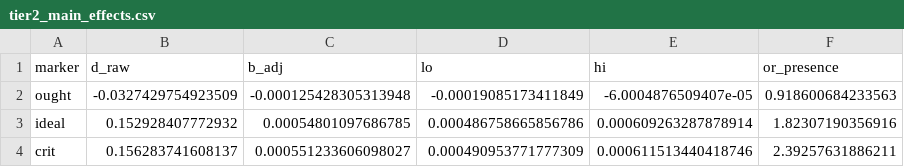
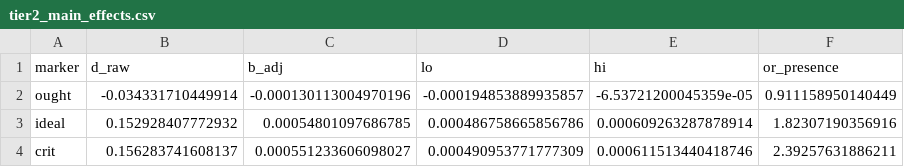
Before and after one commit to abhaymettu/reddit-selfdistance, a CSV file: out/tier2_main_effects.csv, drawn as a sheet.

```diff
--- a/out/tier2_main_effects.csv
+++ b/out/tier2_main_effects.csv
@@ -1,3 +1,3 @@
 marker,d_raw,b_adj,lo,hi,or_presence
-ought,-0.0327429754923509,-0.000125428305313948,-0.00019085173411849,-6.0004876509407e-05,0.918600684233563
+ought,-0.034331710449914,-0.000130113004970196,-0.000194853889935857,-6.53721200045359e-05,0.911158950140449
 ideal,0.152928407772932,0.00054801097686785,0.000486758665856786,0.000609263287878914,1.82307190356916
```
Also changed, not shown: out/tier1_results.csv, out/tier2_results.csv, 8 other files.
